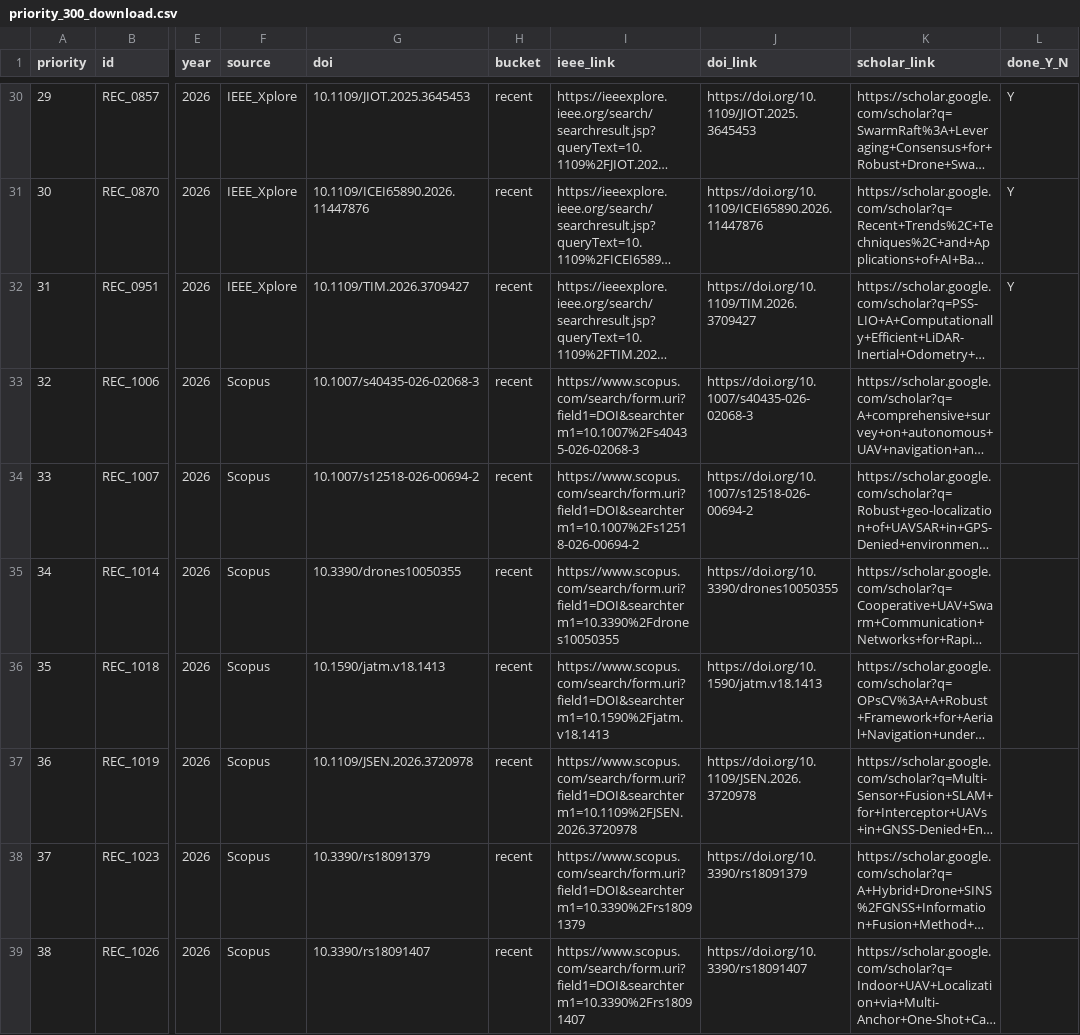
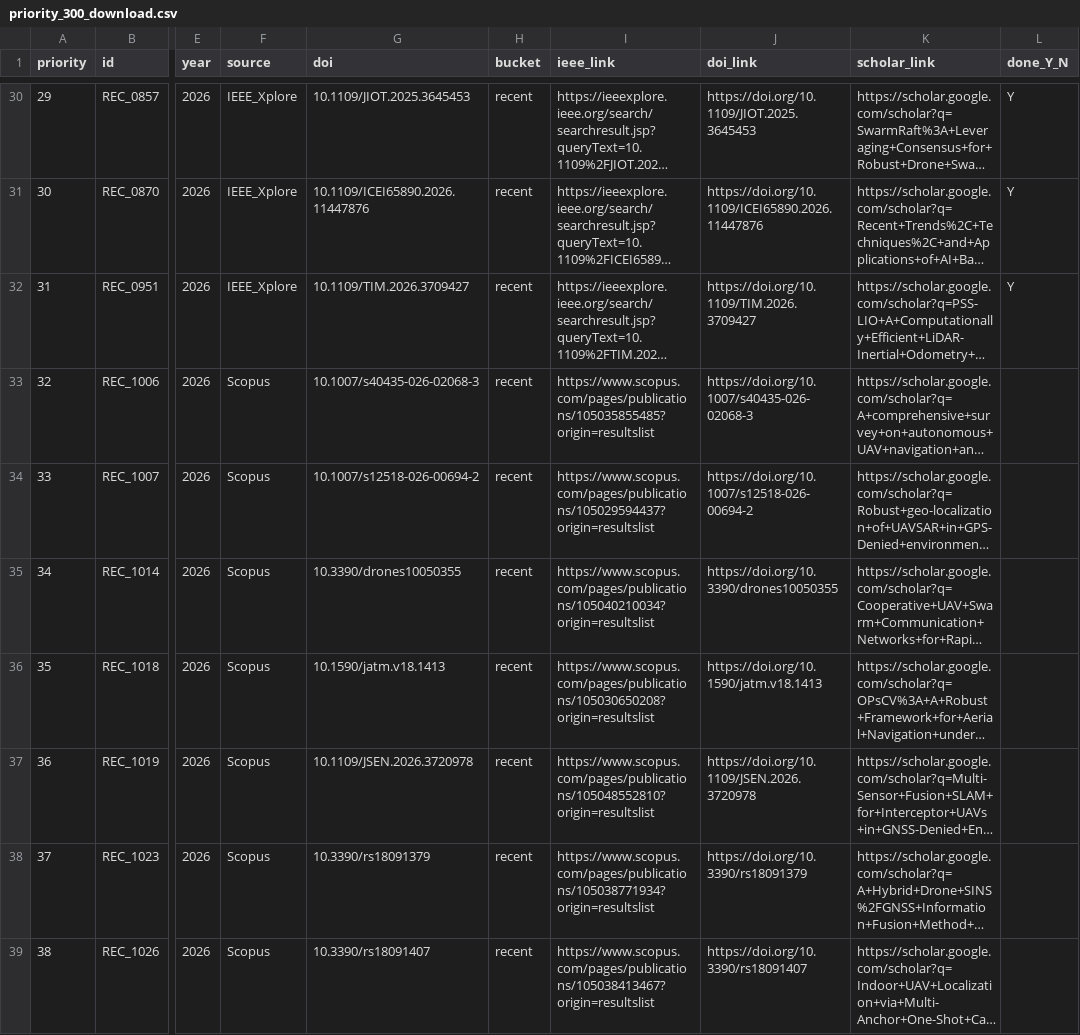
Before and after one commit to TheAbhishekraj/GPS_Denied_SLR, a CSV file: 08_docs/priority_300_download.csv, drawn as a sheet; only a part is shown, gaps mark what is left out; long unchanged cells end in …; the diff covers the shown part only; the diff names each change by its address in the sheet, - before the commit and + after, or states it on an @@ line.

Commit message:
sync: move 15 staged PDFs, fix 184 Scopus links from dump, done_Y_N=47, total=82 PDFs

```diff
--- a/08_docs/priority_300_download.csv
+++ b/08_docs/priority_300_download.csv
-I33 (ieee_link): https://www.scopus.com/search/form.uri?field1=DOI&searchterm1=10.1007%2Fs40435-026-02068-3
+I33 (ieee_link): https://www.scopus.com/pages/publications/105035855485?origin=resultslist
-I34 (ieee_link): https://www.scopus.com/search/form.uri?field1=DOI&searchterm1=10.1007%2Fs12518-026-00694-2
+I34 (ieee_link): https://www.scopus.com/pages/publications/105029594437?origin=resultslist
-I35 (ieee_link): https://www.scopus.com/search/form.uri?field1=DOI&searchterm1=10.3390%2Fdrones10050355
+I35 (ieee_link): https://www.scopus.com/pages/publications/105040210034?origin=resultslist
-I36 (ieee_link): https://www.scopus.com/search/form.uri?field1=DOI&searchterm1=10.1590%2Fjatm.v18.1413
+I36 (ieee_link): https://www.scopus.com/pages/publications/105030650208?origin=resultslist
-I37 (ieee_link): https://www.scopus.com/search/form.uri?field1=DOI&searchterm1=10.1109%2FJSEN.2026.3720978
+I37 (ieee_link): https://www.scopus.com/pages/publications/105048552810?origin=resultslist
-I38 (ieee_link): https://www.scopus.com/search/form.uri?field1=DOI&searchterm1=10.3390%2Frs18091379
+I38 (ieee_link): https://www.scopus.com/pages/publications/105038771934?origin=resultslist
-I39 (ieee_link): https://www.scopus.com/search/form.uri?field1=DOI&searchterm1=10.3390%2Frs18091407
+I39 (ieee_link): https://www.scopus.com/pages/publications/105038413467?origin=resultslist
```
Also changed, not shown: 192 edited cells elsewhere in this file, 08_docs/rename_log.csv.
